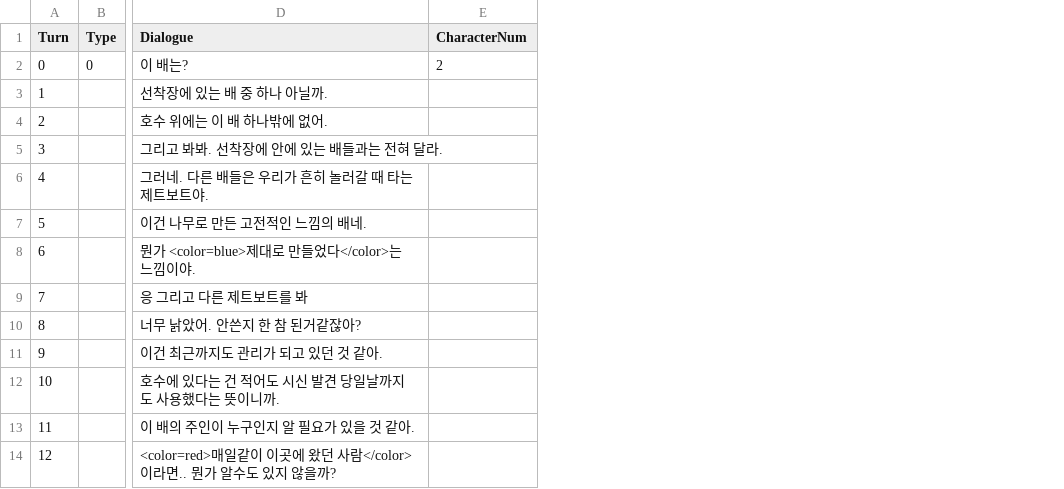
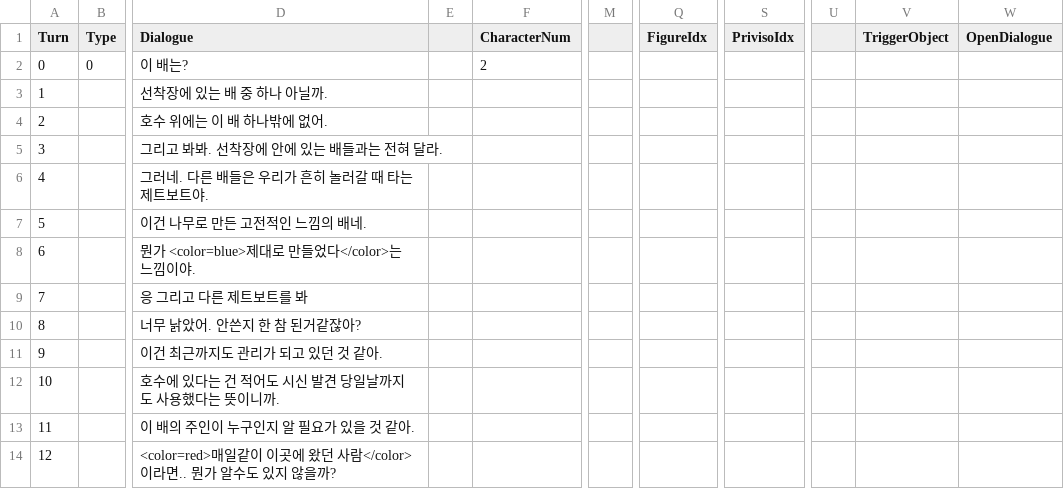
Before and after one commit to leeZn30/Access-Limited, a CSV file: Assets/Resources/CSVFiles/01_Dialogue/1/Boat.csv, drawn as a sheet; only a part is shown, gaps mark what is left out; the diff names each change by its address in the sheet, - before the commit and + after, or states it on an @@ line.

```diff
--- a/Assets/Resources/CSVFiles/01_Dialogue/1/Boat.csv
+++ b/Assets/Resources/CSVFiles/01_Dialogue/1/Boat.csv
+column E, empty
+column M, empty
+column Q (FigureIdx), empty
+column S (PrivisoIdx), empty
+column U, empty
+column V (TriggerObject), empty
+column W (OpenDialogue), empty
```
Also changed, not shown: Assets/Resources/CSVFiles/01_Dialogue/1/Episode1-0.csv, Assets/Resources/CSVFiles/01_Dialogue/default.csv, 9 other files.
